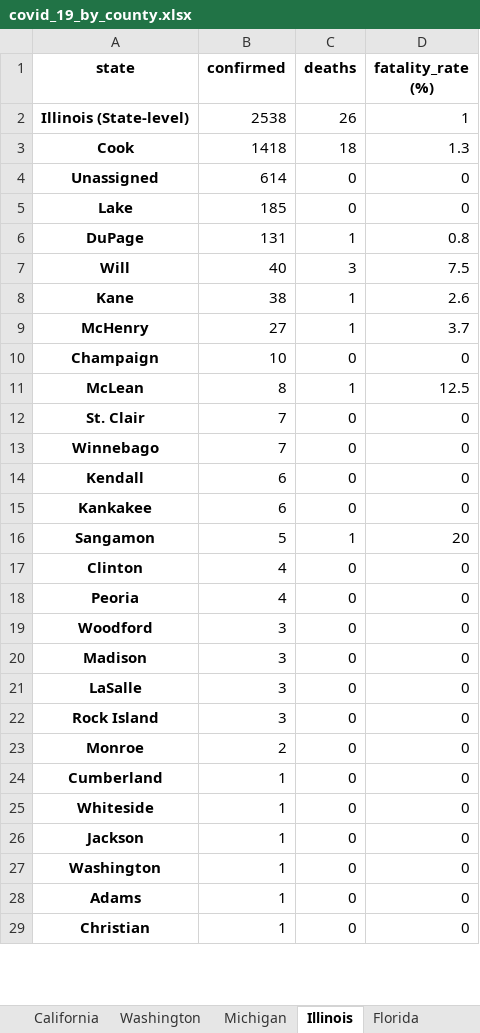
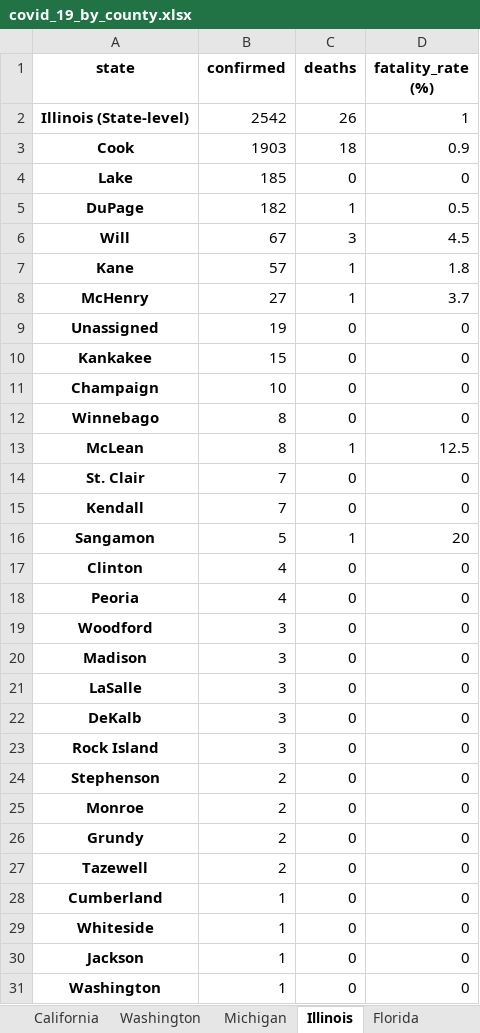
Before and after one commit to apgr0ss/covid19-scraper, an Excel workbook: covid_19_by_county.xlsx, sheet Illinois, drawn as a sheet; only a part is shown; the shorter side is filled out with more unchanged rows; values as stored, in another font and other column widths than the file's, no borders; removed rows and columns are numbered as before the commit, all else as after; the diff covers the shown part only; the diff names each change by its address in the sheet, - before the commit and + after, or states it on an @@ line.

```diff
--- a/covid_19_by_county.xlsx (sheet Illinois)
+++ b/covid_19_by_county.xlsx (sheet Illinois)
-B2 (confirmed): 2538
+B2 (confirmed): 2542
-B3 (confirmed): 1418
+B3 (confirmed): 1903
-D3 (fatality_rate (%)): 1.3
+D3 (fatality_rate (%)): 0.9
-row 4: Unassigned | 614 | 0 | 0
-B5 (confirmed): 131
+B5 (confirmed): 182
-D5 (fatality_rate (%)): 0.8
+D5 (fatality_rate (%)): 0.5
-B6 (confirmed): 40
+B6 (confirmed): 67
-D6 (fatality_rate (%)): 7.5
+D6 (fatality_rate (%)): 4.5
-B7 (confirmed): 38
+B7 (confirmed): 57
-D7 (fatality_rate (%)): 2.6
+D7 (fatality_rate (%)): 1.8
+row 9: Unassigned | 19 | 0 | 0
+row 10: Kankakee | 15 | 0 | 0
+row 12: Winnebago | 8 | 0 | 0
-row 13: Winnebago | 7 | 0 | 0
-B15 (confirmed): 6
+B15 (confirmed): 7
-row 15: Kankakee | 6 | 0 | 0
+row 22: DeKalb | 3 | 0 | 0
+row 24: Stephenson | 2 | 0 | 0
+row 26: Grundy | 2 | 0 | 0
+row 27: Tazewell | 2 | 0 | 0
```
Also changed, not shown: 3 removed rows elsewhere in this sheet, sheet South Carolina, sheet California, sheet Texas, sheet North Carolina, sheet Georgia, sheet New Mexico, 6 more sheets, other sheet tabs.
